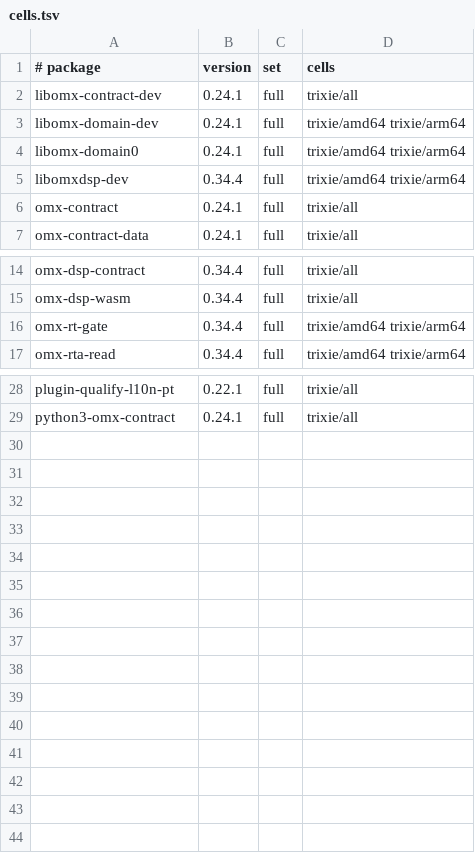
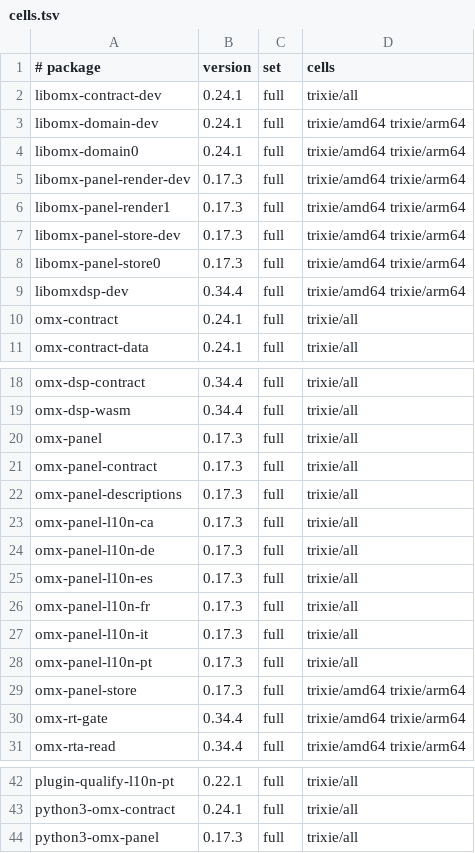
Before and after one commit to Open-Mixer/open-mixer.github.io, a TSV file: devel/devel-wave-2026-11-27-n3/deb/cells.tsv, drawn as a sheet; only a part is shown, gaps mark what is left out; the diff names each change by its address in the sheet, - before the commit and + after, or states it on an @@ line.

Commit message:
devel/devel-wave-2026-11-27-n3/deb: publish staged e4e4e9b975caf09ec5b830c845947b92da60be5a (omx-panel)

```diff
--- a/devel/devel-wave-2026-11-27-n3/deb/cells.tsv
+++ b/devel/devel-wave-2026-11-27-n3/deb/cells.tsv
+row 5: libomx-panel-render-dev | 0.17.3 | full | trixie/amd64 trixie/arm64
+row 6: libomx-panel-render1 | 0.17.3 | full | trixie/amd64 trixie/arm64
+row 7: libomx-panel-store-dev | 0.17.3 | full | trixie/amd64 trixie/arm64
+row 8: libomx-panel-store0 | 0.17.3 | full | trixie/amd64 trixie/arm64
+row 20: omx-panel | 0.17.3 | full | trixie/all
+row 21: omx-panel-contract | 0.17.3 | full | trixie/all
+row 22: omx-panel-descriptions | 0.17.3 | full | trixie/all
+row 23: omx-panel-l10n-ca | 0.17.3 | full | trixie/all
+row 24: omx-panel-l10n-de | 0.17.3 | full | trixie/all
+row 25: omx-panel-l10n-es | 0.17.3 | full | trixie/all
+row 26: omx-panel-l10n-fr | 0.17.3 | full | trixie/all
+row 27: omx-panel-l10n-it | 0.17.3 | full | trixie/all
+row 28: omx-panel-l10n-pt | 0.17.3 | full | trixie/all
+row 29: omx-panel-store | 0.17.3 | full | trixie/amd64 trixie/arm64
+row 44: python3-omx-panel | 0.17.3 | full | trixie/all
```
Also changed, not shown: 27 other files.
